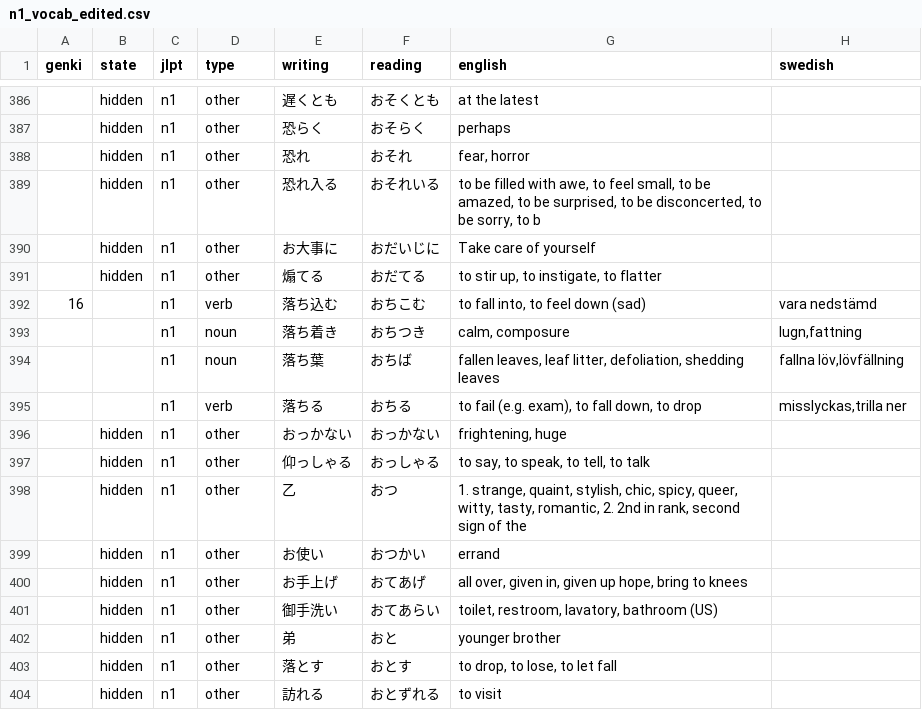
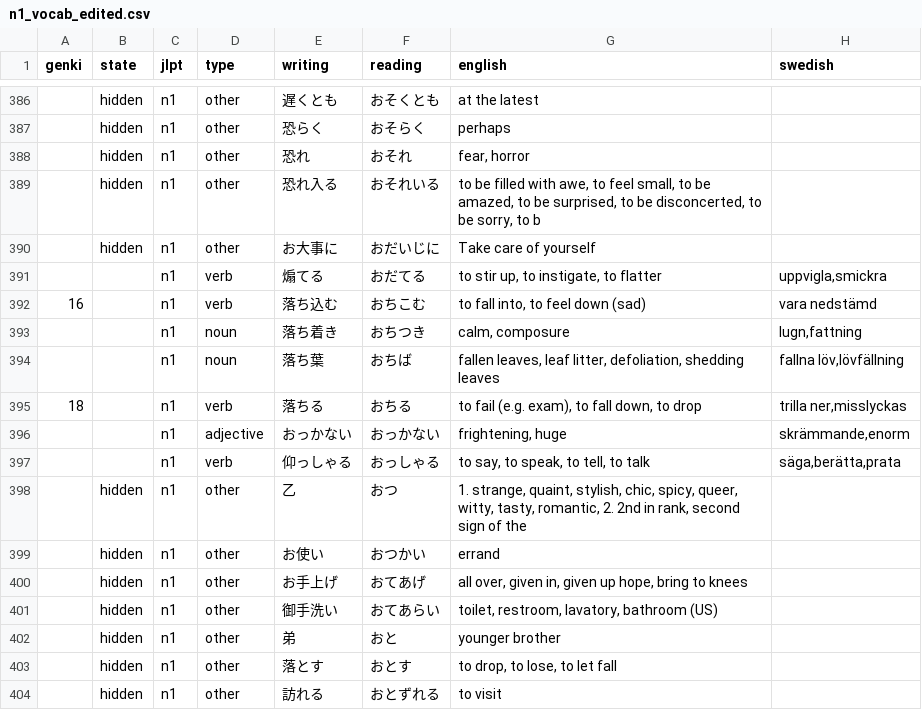
Before and after one commit to psandboge/japanese-lists-to-json, a CSV file: src/main/data/jlpt/n1_vocab_edited.csv, drawn as a sheet; only a part is shown, gaps mark what is left out.

```diff
--- a/src/main/data/jlpt/n1_vocab_edited.csv
+++ b/src/main/data/jlpt/n1_vocab_edited.csv
@@ -390,3 +390,3 @@ genki|state|jlpt|type|writing|reading|english|swedish
 |hidden|n1|other|お大事に|おだいじに|Take care of yourself
-|hidden|n1|other|煽てる|おだてる|to stir up, to instigate, to flatter
+||n1|verb|煽てる|おだてる|to stir up, to instigate, to flatter|uppvigla,smickra
 16||n1|verb|落ち込む|おちこむ|to fall into, to feel down (sad)|vara nedstämd
@@ -394,5 +394,5 @@ genki|state|jlpt|type|writing|reading|english|swedish
 ||n1|noun|落ち葉|おちば|fallen leaves, leaf litter, defoliation, shedding leaves|fallna löv,lövfällning
-||n1|verb|落ちる|おちる|to fail (e.g. exam), to fall down, to drop|misslyckas,trilla ner
-|hidden|n1|other|おっかない|おっかない|frightening, huge
-|hidden|n1|other|仰っしゃる|おっしゃる|to say, to speak, to tell, to talk
+18||n1|verb|落ちる|おちる|to fail (e.g. exam), to fall down, to drop|trilla ner,misslyckas
+||n1|adjective|おっかない|おっかない|frightening, huge|skrämmande,enorm
+||n1|verb|仰っしゃる|おっしゃる|to say, to speak, to tell, to talk|säga,berätta,prata
 |hidden|n1|other|乙|おつ|1. strange, quaint, stylish, chic, spicy, queer, witty, tasty, romantic, 2. 2nd in rank, second sign of the
```
Also changed, not shown: src/main/data/jlpt/n3_vocab_edited.csv, src/main/data/jlpt/n4_vocab_edited.csv, 1 other file.
